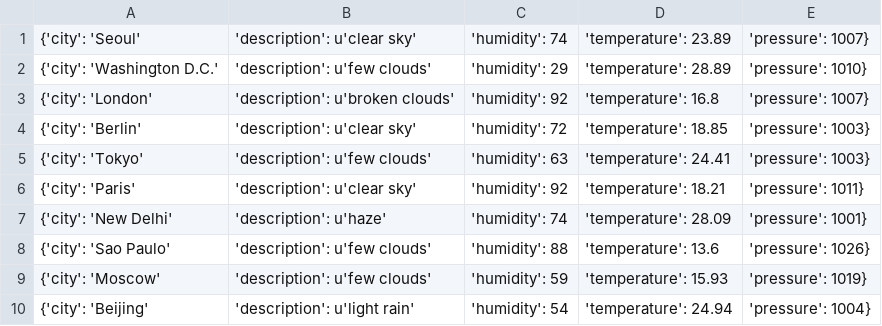
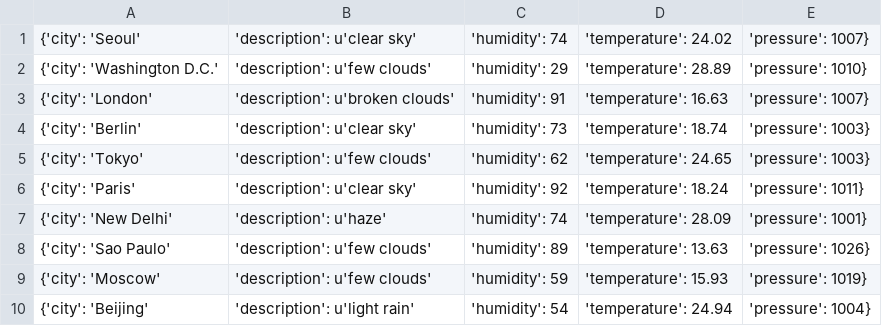
Before and after one commit to Alfie1996/Mega.github.io, a CSV file: Weather_List.csv, drawn as a sheet.

Commit message:
Auto commit at 2023-06-18 22:40:01.353572

```diff
--- a/Weather_List.csv
+++ b/Weather_List.csv
@@ -1,9 +1,9 @@
-{'city': 'Seoul', 'description': u'clear sky', 'humidity': 74, 'temperature': 23.89, 'pressure': 1007}
+{'city': 'Seoul', 'description': u'clear sky', 'humidity': 74, 'temperature': 24.02, 'pressure': 1007}
 {'city': 'Washington D.C.', 'description': u'few clouds', 'humidity': 29, 'temperature': 28.89, 'pressure': 1010}
-{'city': 'London', 'description': u'broken clouds', 'humidity': 92, 'temperature': 16.8, 'pressure': 1007}
-{'city': 'Berlin', 'description': u'clear sky', 'humidity': 72, 'temperature': 18.85, 'pressure': 1003}
-{'city': 'Tokyo', 'description': u'few clouds', 'humidity': 63, 'temperature': 24.41, 'pressure': 1003}
-{'city': 'Paris', 'description': u'clear sky', 'humidity': 92, 'temperature': 18.21, 'pressure': 1011}
+{'city': 'London', 'description': u'broken clouds', 'humidity': 91, 'temperature': 16.63, 'pressure': 1007}
+{'city': 'Berlin', 'description': u'clear sky', 'humidity': 73, 'temperature': 18.74, 'pressure': 1003}
+{'city': 'Tokyo', 'description': u'few clouds', 'humidity': 62, 'temperature': 24.65, 'pressure': 1003}
+{'city': 'Paris', 'description': u'clear sky', 'humidity': 92, 'temperature': 18.24, 'pressure': 1011}
 {'city': 'New Delhi', 'description': u'haze', 'humidity': 74, 'temperature': 28.09, 'pressure': 1001}
-{'city': 'Sao Paulo', 'description': u'few clouds', 'humidity': 88, 'temperature': 13.6, 'pressure': 1026}
+{'city': 'Sao Paulo', 'description': u'few clouds', 'humidity': 89, 'temperature': 13.63, 'pressure': 1026}
 {'city': 'Moscow', 'description': u'few clouds', 'humidity': 59, 'temperature': 15.93, 'pressure': 1019}
```
